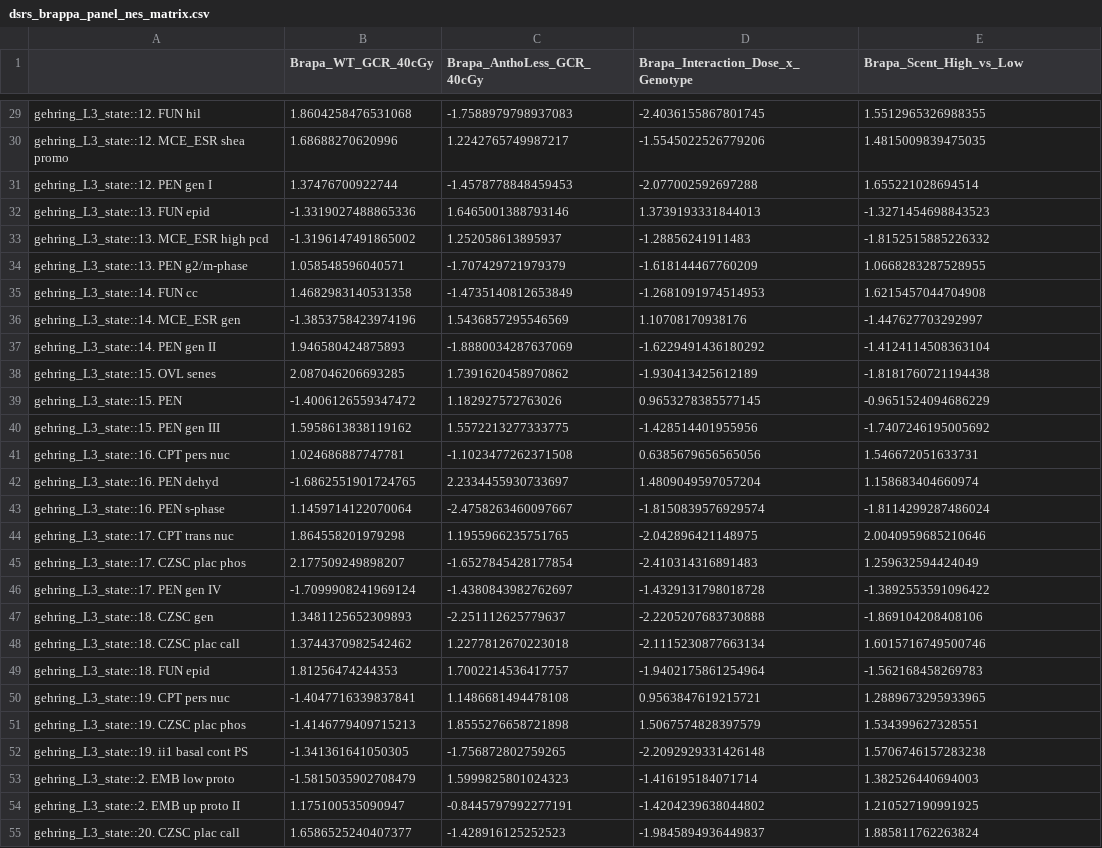
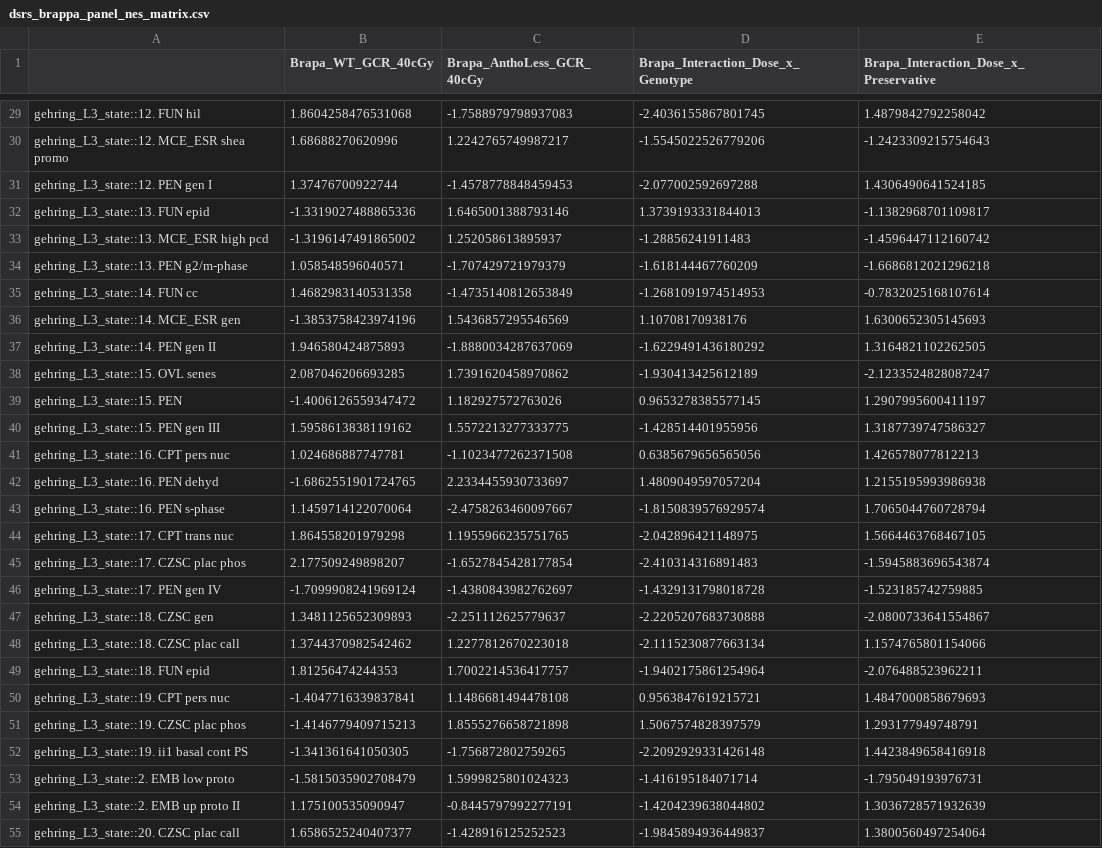
Before and after one commit to dr-richard-barker/lunar-leaf-radiation-decoder, a CSV file: results/dsrs_brappa_panel_nes_matrix.csv, drawn as a sheet; only a part is shown, gaps mark what is left out; the diff covers the shown part only; the diff names each change by its address in the sheet, - before the commit and + after, or states it on an @@ line.

```diff
--- a/results/dsrs_brappa_panel_nes_matrix.csv
+++ b/results/dsrs_brappa_panel_nes_matrix.csv
-E1: Brapa_Scent_High_vs_Low
+E1: Brapa_Interaction_Dose_x_Preservative
-E29: 1.5512965326988355
+E29: 1.4879842792258042
-E30: 1.4815009839475035
+E30: -1.2423309215754643
-E31: 1.655221028694514
+E31: 1.4306490641524185
-E32: -1.3271454698843523
+E32: -1.1382968701109817
-E33: -1.8152515885226332
+E33: -1.4596447112160742
-E34: 1.0668283287528955
+E34: -1.6686812021296218
-E35: 1.6215457044704908
+E35: -0.7832025168107614
-E36: -1.447627703292997
+E36: 1.6300652305145693
-E37: -1.4124114508363104
+E37: 1.3164821102262505
-E38: -1.8181760721194438
+E38: -2.1233524828087247
-E39: -0.9651524094686229
+E39: 1.2907995600411197
-E40: -1.7407246195005692
+E40: 1.3187739747586327
-E41: 1.546672051633731
+E41: 1.426578077812213
-E42: 1.158683404660974
+E42: 1.2155195993986938
-E43: -1.8114299287486024
+E43: 1.7065044760728794
-E44: 2.0040959685210646
+E44: 1.5664463768467105
-E45: 1.259632594424049
+E45: -1.5945883696543874
-E46: -1.3892553591096422
+E46: -1.523185742759885
-E47: -1.869104208408106
+E47: -2.0800733641554867
-E48: 1.6015716749500746
+E48: 1.1574765801154066
-E49: -1.562168458269783
+E49: -2.076488523962211
-E50: 1.2889673295933965
+E50: 1.4847000858679693
-E51: 1.534399627328551
+E51: 1.293177949748791
-E52: 1.5706746157283238
+E52: 1.4423849658416918
-E53: 1.382526440694003
+E53: -1.795049193976731
-E54: 1.210527190991925
+E54: 1.3036728571932639
-E55: 1.885811762263824
+E55: 1.3800560497254064
```
Also changed, not shown: 96 edited cells elsewhere in this file, results/brappa_rri_sample_scores.csv, results/dsrs_brappa_family_rankings.csv, 47 other files.
